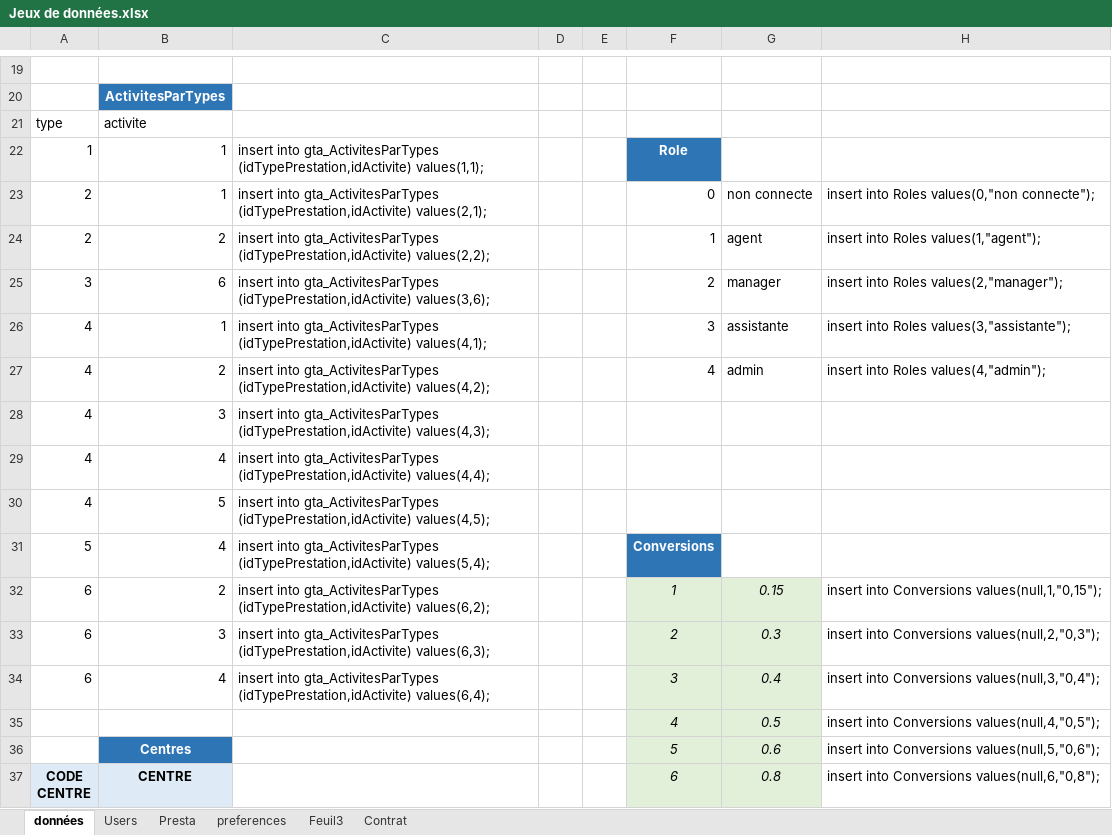
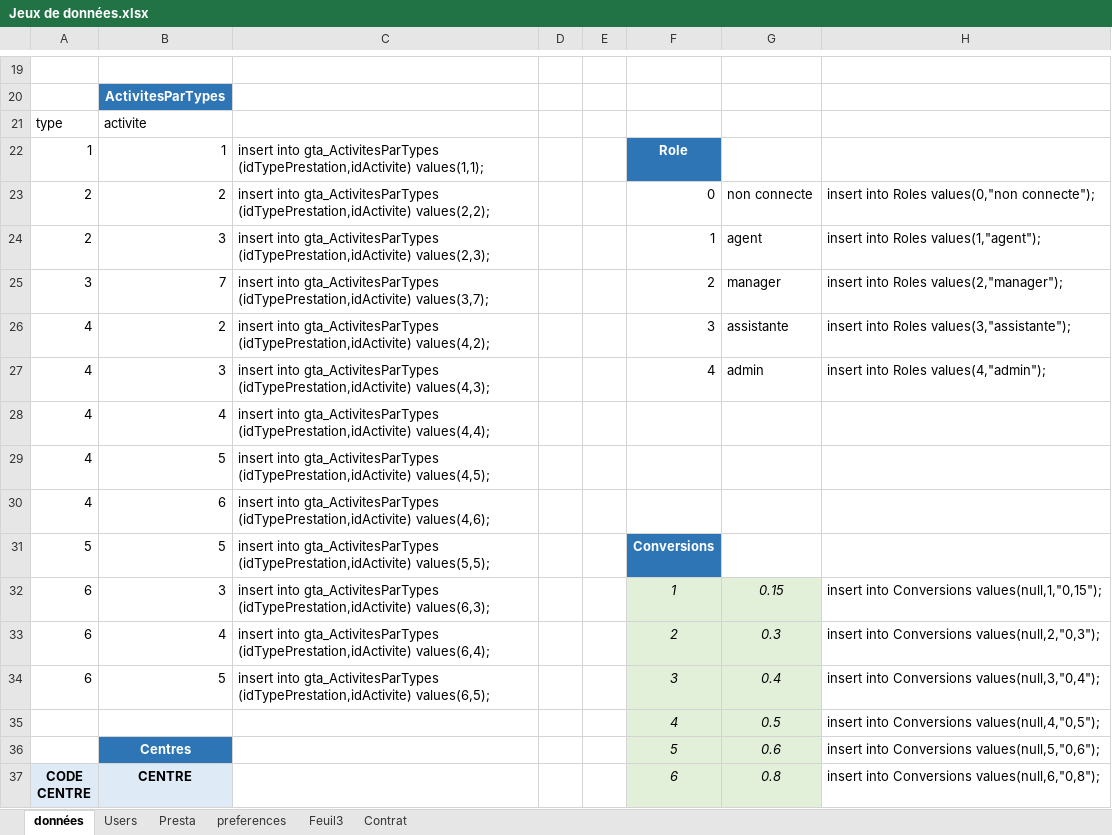
Before and after one commit to AFPA1701871/GTA, an Excel workbook: DOCS/Jeux de données.xlsx, sheet données, drawn as a sheet; only a part is shown, gaps mark what is left out; values as stored, in another font and other column widths than the file's, no borders; removed rows and columns are numbered as before the commit, all else as after; the diff names each change by its address in the sheet, - before the commit and + after, or states it on an @@ line.

Commit message:
Tableau de Bord Manager Assistante et Synthese

```diff
--- a/DOCS/Jeux de données.xlsx (sheet données)
+++ b/DOCS/Jeux de données.xlsx (sheet données)
-B23: 1
+B23: 2
-C23: …gta_ActivitesParTypes (idTypePrestation,idActivite) values(2,1);
+C23: …gta_ActivitesParTypes (idTypePrestation,idActivite) values(2,2);
-B24: 2
+B24: 3
-C24: …gta_ActivitesParTypes (idTypePrestation,idActivite) values(2,2);
+C24: …gta_ActivitesParTypes (idTypePrestation,idActivite) values(2,3);
-B25: 6
+B25: 7
-C25: …gta_ActivitesParTypes (idTypePrestation,idActivite) values(3,6);
+C25: …gta_ActivitesParTypes (idTypePrestation,idActivite) values(3,7);
-row 26: 4 | 1 | insert into gta_ActivitesParTypes (idTypePrestation,idActivite) values(4,1); |  |  | 3 | assistante | insert into Roles values(3,"assistante");
-F26: 4
+F26: 3
-G26: admin
+G26: assistante
-H26: insert into Roles values(4,"admin");
+H26: insert into Roles values(3,"assistante");
-F27: (empty)
+F27: 4
-G27: (empty)
+G27: admin
-H27: (empty)
+H27: insert into Roles values(4,"admin");
+row 30: 4 | 6 | insert into gta_ActivitesParTypes (idTypePrestation,idActivite) values(4,6);
-B31: 4
+B31: 5
-C31: …gta_ActivitesParTypes (idTypePrestation,idActivite) values(5,4);
+C31: …gta_ActivitesParTypes (idTypePrestation,idActivite) values(5,5);
-row 32: 6 | 2 | insert into gta_ActivitesParTypes (idTypePrestation,idActivite) values(6,2); |  |  | 1 | 0.15 | insert into Conversions values(null,1,"0,15");
-F32: 2
+F32: 1
-G32: 0.3
+G32: 0.15
-H32: …into Conversions values(null,2,"0,3");
+H32: …into Conversions values(null,1,"0,15");
-F33: 3
+F33: 2
-G33: 0.4
+G33: 0.3
-H33: insert into Conversions values(null,3,"0,4");
+H33: insert into Conversions values(null,2,"0,3");
+row 34: 6 | 5 | insert into gta_ActivitesParTypes (idTypePrestation,idActivite) values(6,5); |  |  | 3 | 0.4 | insert into Conversions values(null,3,"0,4");
```
Also changed, not shown: formulas that keep their value, 16 other files.
